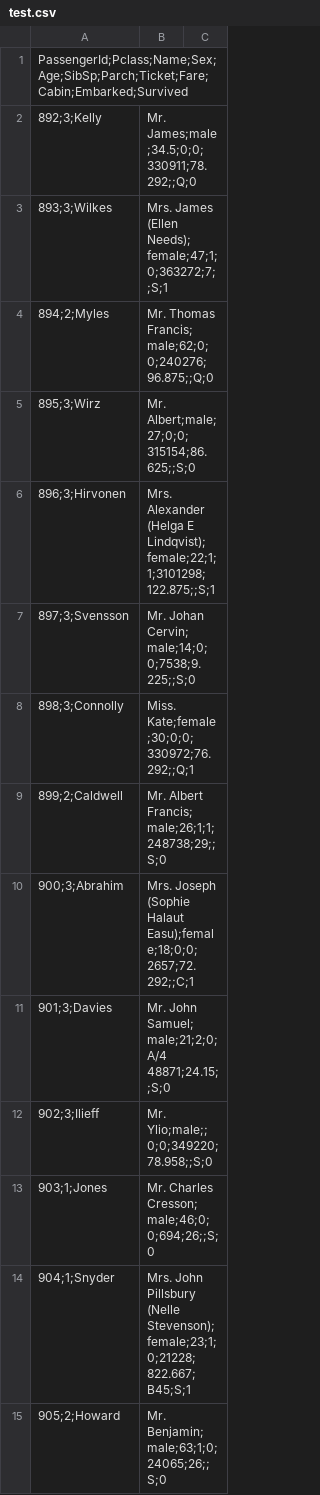
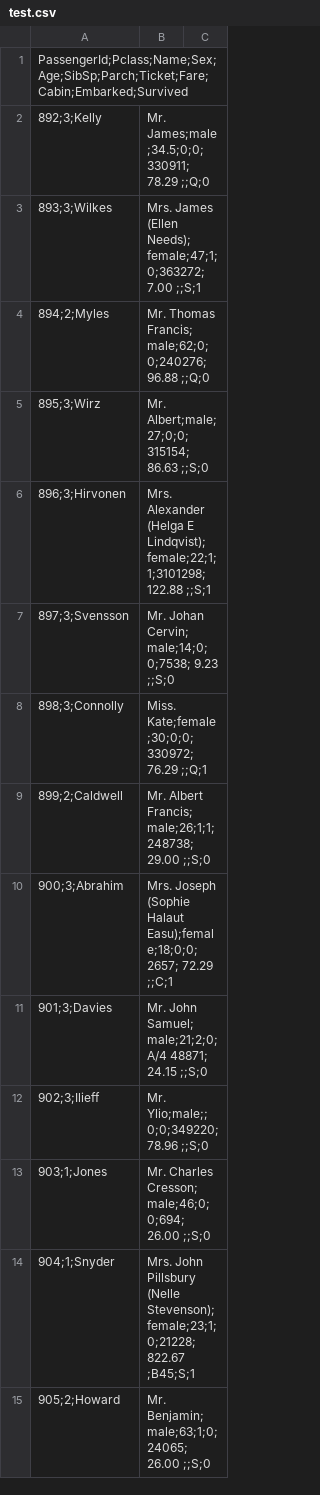
Before and after one commit to FranziskoB/Arvore_decisao, a CSV file: dados/test.csv, drawn as a sheet; only a part is shown; the diff covers the shown part only.

Commit message:
Add files via upload

```diff
--- a/dados/test.csv
+++ b/dados/test.csv
@@ -1,15 +1,15 @@
 PassengerId;Pclass;Name;Sex;Age;SibSp;Parch;Ticket;Fare;Cabin;Embarked;Survived
-892;3;Kelly, Mr. James;male;34.5;0;0;330911;78.292;;Q;0
-893;3;Wilkes, Mrs. James (Ellen Needs);female;47;1;0;363272;7;;S;1
-894;2;Myles, Mr. Thomas Francis;male;62;0;0;240276;96.875;;Q;0
-895;3;Wirz, Mr. Albert;male;27;0;0;315154;86.625;;S;0
-896;3;Hirvonen, Mrs. Alexander (Helga E Lindqvist);female;22;1;1;3101298;122.875;;S;1
-897;3;Svensson, Mr. Johan Cervin;male;14;0;0;7538;9.225;;S;0
-898;3;Connolly, Miss. Kate;female;30;0;0;330972;76.292;;Q;1
-899;2;Caldwell, Mr. Albert Francis;male;26;1;1;248738;29;;S;0
-900;3;Abrahim, Mrs. Joseph (Sophie Halaut Easu);female;18;0;0;2657;72.292;;C;1
-901;3;Davies, Mr. John Samuel;male;21;2;0;A/4 48871;24.15;;S;0
-902;3;Ilieff, Mr. Ylio;male;;0;0;349220;78.958;;S;0
-903;1;Jones, Mr. Charles Cresson;male;46;0;0;694;26;;S;0
-904;1;Snyder, Mrs. John Pillsbury (Nelle Stevenson);female;23;1;0;21228;822.667;B45;S;1
-905;2;Howard, Mr. Benjamin;male;63;1;0;24065;26;;S;0
+892;3;Kelly, Mr. James;male;34.5;0;0;330911; 78.29 ;;Q;0
+893;3;Wilkes, Mrs. James (Ellen Needs);female;47;1;0;363272; 7.00 ;;S;1
+894;2;Myles, Mr. Thomas Francis;male;62;0;0;240276; 96.88 ;;Q;0
+895;3;Wirz, Mr. Albert;male;27;0;0;315154; 86.63 ;;S;0
+896;3;Hirvonen, Mrs. Alexander (Helga E Lindqvist);female;22;1;1;3101298; 122.88 ;;S;1
+897;3;Svensson, Mr. Johan Cervin;male;14;0;0;7538; 9.23 ;;S;0
+898;3;Connolly, Miss. Kate;female;30;0;0;330972; 76.29 ;;Q;1
+899;2;Caldwell, Mr. Albert Francis;male;26;1;1;248738; 29.00 ;;S;0
+900;3;Abrahim, Mrs. Joseph (Sophie Halaut Easu);female;18;0;0;2657; 72.29 ;;C;1
+901;3;Davies, Mr. John Samuel;male;21;2;0;A/4 48871; 24.15 ;;S;0
+902;3;Ilieff, Mr. Ylio;male;;0;0;349220; 78.96 ;;S;0
+903;1;Jones, Mr. Charles Cresson;male;46;0;0;694; 26.00 ;;S;0
+904;1;Snyder, Mrs. John Pillsbury (Nelle Stevenson);female;23;1;0;21228; 822.67 ;B45;S;1
+905;2;Howard, Mr. Benjamin;male;63;1;0;24065; 26.00 ;;S;0
```
Also changed, not shown: 140 edited cells elsewhere in this file.
